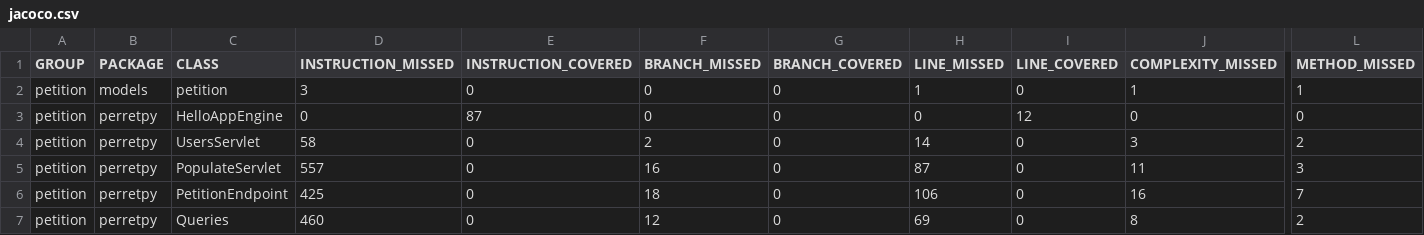
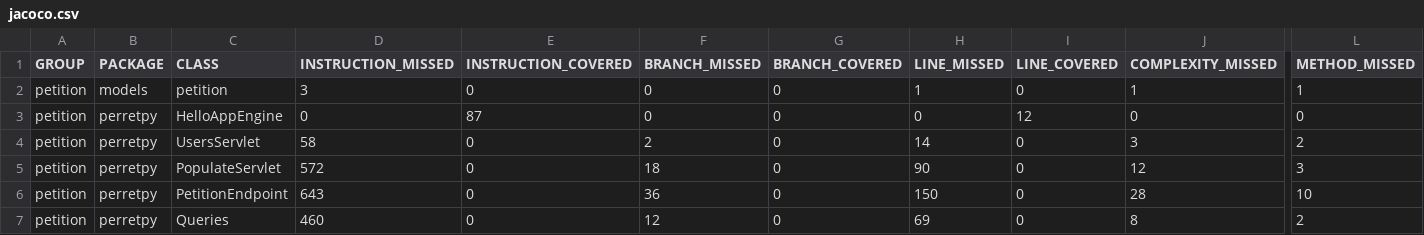
Before and after one commit to PERRETPY/petition_back, a CSV file: target/site/jacoco/jacoco.csv, drawn as a sheet; only a part is shown, gaps mark what is left out; the diff names each change by its address in the sheet, - before the commit and + after, or states it on an @@ line.

```diff
--- a/target/site/jacoco/jacoco.csv
+++ b/target/site/jacoco/jacoco.csv
-D5 (INSTRUCTION_MISSED): 557
+D5 (INSTRUCTION_MISSED): 572
-F5 (BRANCH_MISSED): 16
+F5 (BRANCH_MISSED): 18
-H5 (LINE_MISSED): 87
+H5 (LINE_MISSED): 90
-J5 (COMPLEXITY_MISSED): 11
+J5 (COMPLEXITY_MISSED): 12
-D6 (INSTRUCTION_MISSED): 425
+D6 (INSTRUCTION_MISSED): 643
-F6 (BRANCH_MISSED): 18
+F6 (BRANCH_MISSED): 36
-H6 (LINE_MISSED): 106
+H6 (LINE_MISSED): 150
-J6 (COMPLEXITY_MISSED): 16
+J6 (COMPLEXITY_MISSED): 28
-L6 (METHOD_MISSED): 7
+L6 (METHOD_MISSED): 10
```
Also changed, not shown: 19 other files.
